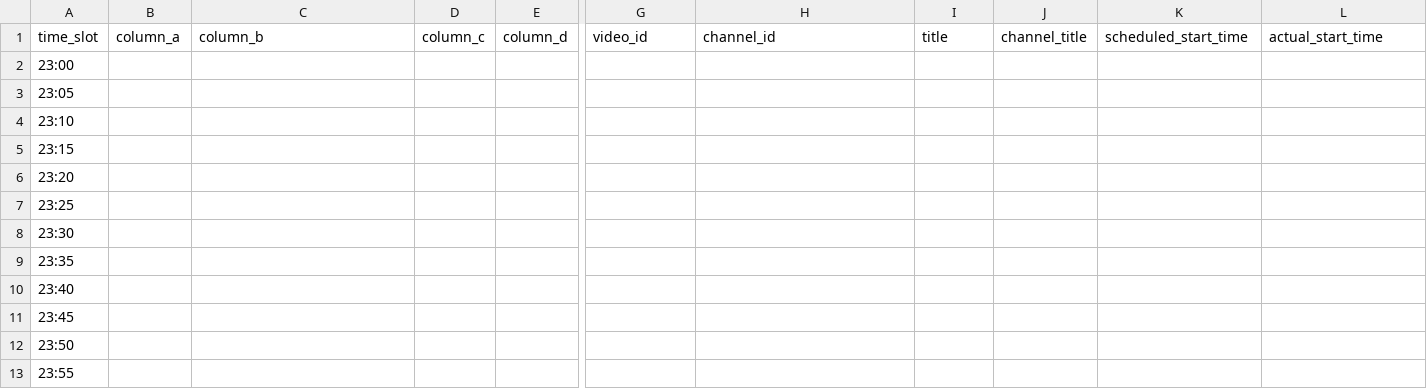
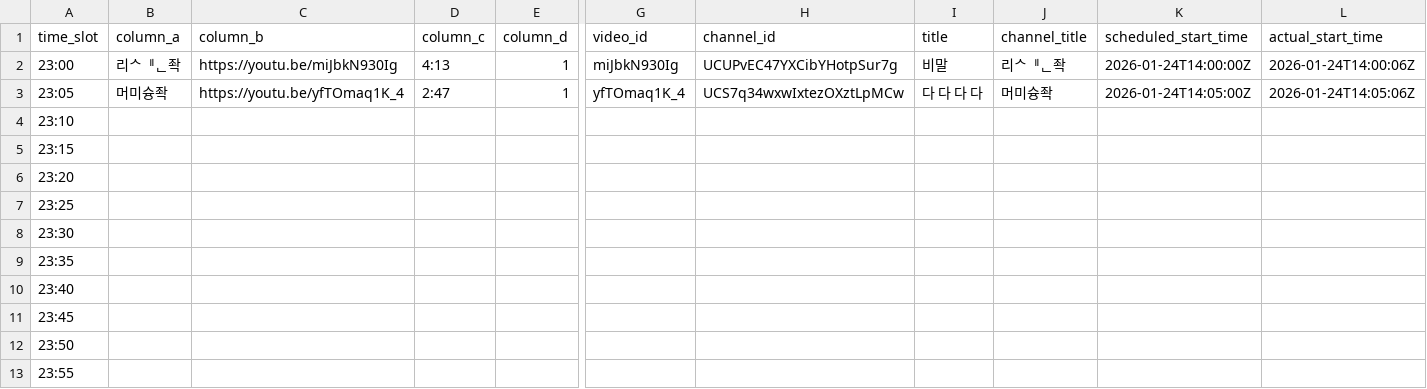
Before and after one commit to ChangpopWiki/premiere-relay-archive-data, a TSV file: 2026/01/2026-01-24.tsv, drawn as a sheet; only a part is shown, gaps mark what is left out; the diff covers the shown part only; the diff names each change by its address in the sheet, - before the commit and + after, or states it on an @@ line.

```diff
--- a/2026/01/2026-01-24.tsv
+++ b/2026/01/2026-01-24.tsv
-B2 (column_a): (empty)
+B2 (column_a): 리ᄉퟄᆫ좍
-C2 (column_b): (empty)
+C2 (column_b): https://youtu.be/miJbkN930Ig
-D2 (column_c): (empty)
+D2 (column_c): 4:13
-E2:E3 (column_d): (empty)
+E2:E3 (column_d): 1
-G2 (video_id): (empty)
+G2 (video_id): miJbkN930Ig
-H2 (channel_id): (empty)
+H2 (channel_id): UCUPvEC47YXCibYHotpSur7g
-I2 (title): (empty)
+I2 (title): 비말
-J2 (channel_title): (empty)
+J2 (channel_title): 리ᄉퟄᆫ좍
-K2 (scheduled_start_time): (empty)
+K2 (scheduled_start_time): 2026-01-24T14:00:00Z
-L2 (actual_start_time): (empty)
+L2 (actual_start_time): 2026-01-24T14:00:06Z
-B3 (column_a): (empty)
+B3 (column_a): 머미슝좍
-C3 (column_b): (empty)
+C3 (column_b): https://youtu.be/yfTOmaq1K_4
-D3 (column_c): (empty)
+D3 (column_c): 2:47
-G3 (video_id): (empty)
+G3 (video_id): yfTOmaq1K_4
-H3 (channel_id): (empty)
+H3 (channel_id): UCS7q34wxwIxtezOXztLpMCw
-I3 (title): (empty)
+I3 (title): 다 다 다 다
-J3 (channel_title): (empty)
+J3 (channel_title): 머미슝좍
-K3 (scheduled_start_time): (empty)
+K3 (scheduled_start_time): 2026-01-24T14:05:00Z
-L3 (actual_start_time): (empty)
+L3 (actual_start_time): 2026-01-24T14:05:06Z
```
Also changed, not shown: 2 edited cells elsewhere in this file, 1 other file.
